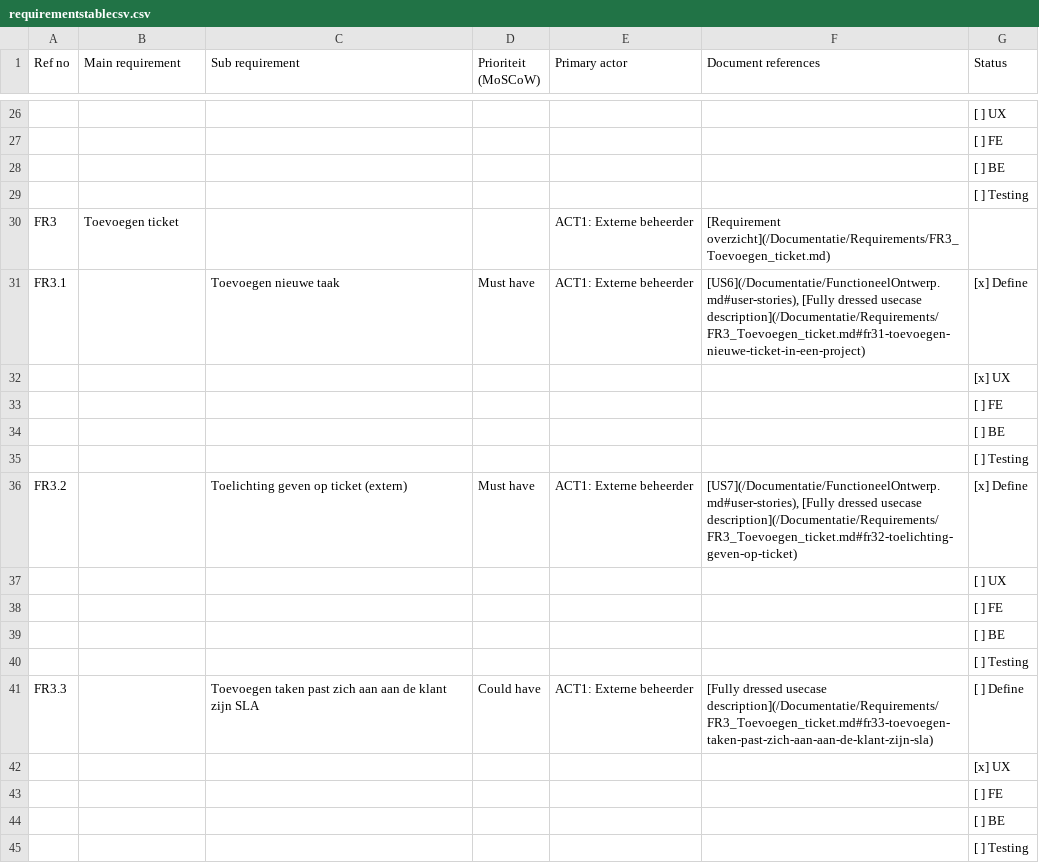
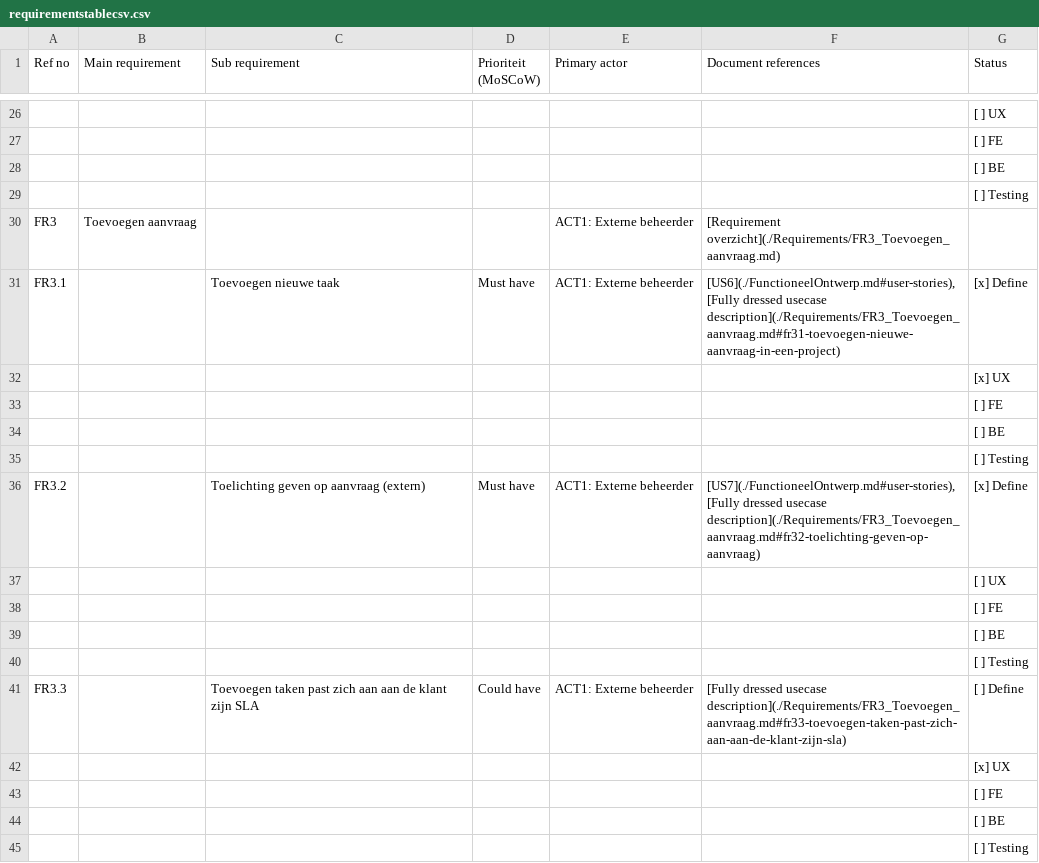
Before and after one commit to DCReceveur/pre-afstudeer-docs, a CSV file: Documentatie/Archive/Generated/Source/requirementstablecsv.csv, drawn as a sheet; only a part is shown, gaps mark what is left out; the diff covers the shown part only; the diff names each change by its address in the sheet, - before the commit and + after, or states it on an @@ line.

```diff
--- a/Documentatie/Archive/Generated/Source/requirementstablecsv.csv
+++ b/Documentatie/Archive/Generated/Source/requirementstablecsv.csv
-B30 (Main requirement): Toevoegen ticket
+B30 (Main requirement): Toevoegen aanvraag
-F30 (Document references): [Requirement overzicht](/Documentatie/Requirements/FR3_Toevoegen_ticket.md)
+F30 (Document references): [Requirement overzicht](./Requirements/FR3_Toevoegen_aanvraag.md)
-F31 (Document references): [US6](/Documentatie/FunctioneelOntwerp.md#user-stories), [Fully dressed usecase description](/Documentatie/Requirements/FR3_Toevoegen_ticket.md#fr31-toevoegen-nieuwe-ticket-in-een-project)
+F31 (Document references): [US6](./FunctioneelOntwerp.md#user-stories), [Fully dressed usecase description](./Requirements/FR3_Toevoegen_aanvraag.md#fr31-toevoegen-nieuwe-aanvraag-in-een-project)
-C36 (Sub requirement): Toelichting geven op ticket (extern)
+C36 (Sub requirement): Toelichting geven op aanvraag (extern)
-F36 (Document references): [US7](/Documentatie/FunctioneelOntwerp.md#user-stories), [Fully dressed usecase description](/Documentatie/Requirements/FR3_Toevoegen_ticket.md#fr32-toelichting-geven-op-ticket)
+F36 (Document references): [US7](./FunctioneelOntwerp.md#user-stories), [Fully dressed usecase description](./Requirements/FR3_Toevoegen_aanvraag.md#fr32-toelichting-geven-op-aanvraag)
-F41 (Document references): …dressed usecase description](/Documentatie/Requirements/FR3_Toevoegen_ticket.md#fr33-toevoegen-taken-past-zich-aan-aan-de-klant-zijn-sla)
+F41 (Document references): …dressed usecase description](./Requirements/FR3_Toevoegen_aanvraag.md#fr33-toevoegen-taken-past-zich-aan-aan-de-klant-zijn-sla)
```
Also changed, not shown: 35 edited cells elsewhere in this file, 9 other files.
